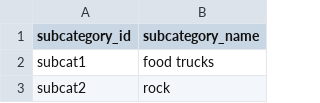
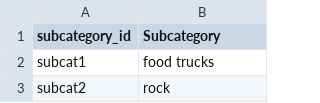
Before and after one commit to claytonstewart40/Crowdfunding_ETL, a CSV file: Starter_Files/Resources/subcategory.csv, drawn as a sheet; only a part is shown.

```diff
--- a/Starter_Files/Resources/subcategory.csv
+++ b/Starter_Files/Resources/subcategory.csv
@@ -1,2 +1,2 @@
-subcategory_id,subcategory_name
+subcategory_id,Subcategory
 subcat1,food trucks
```
Also changed, not shown: 3 other files.
